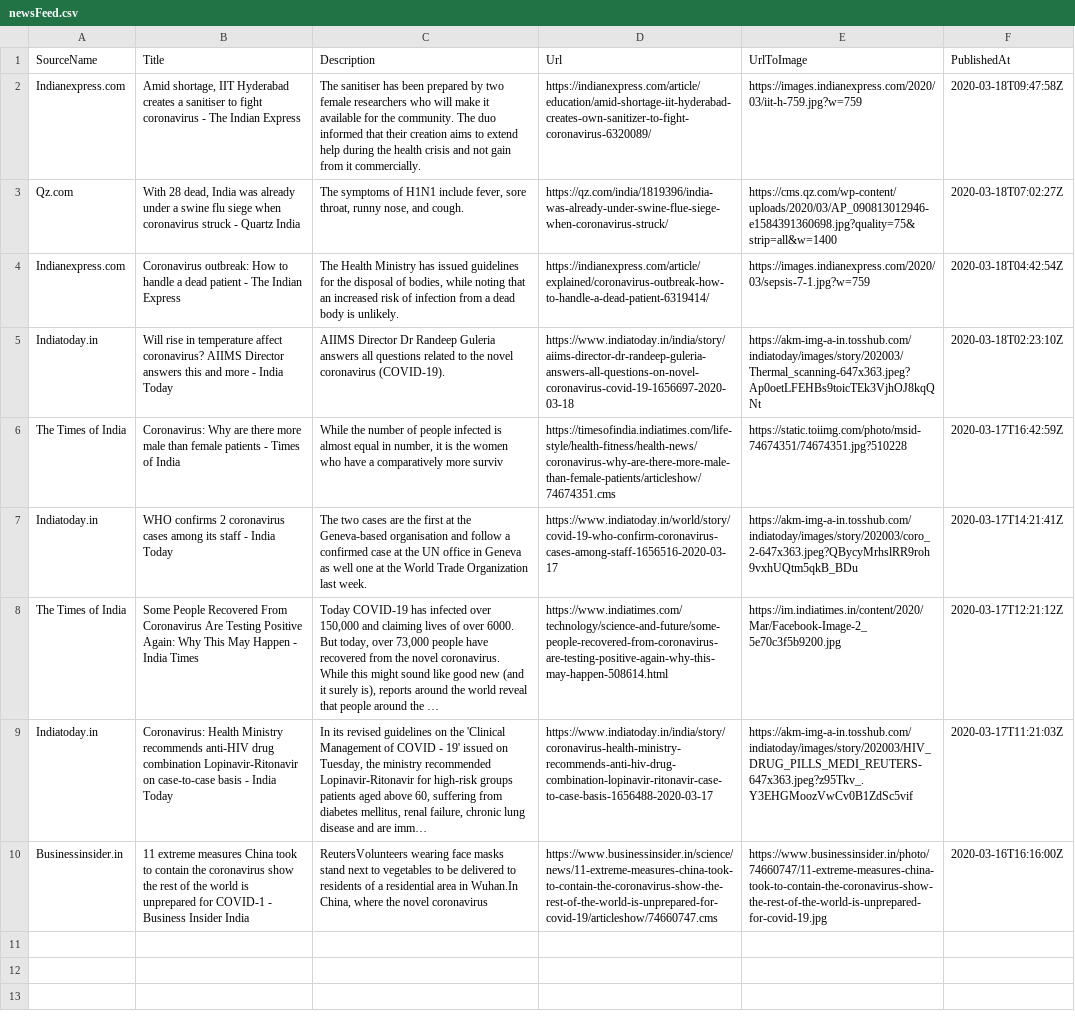
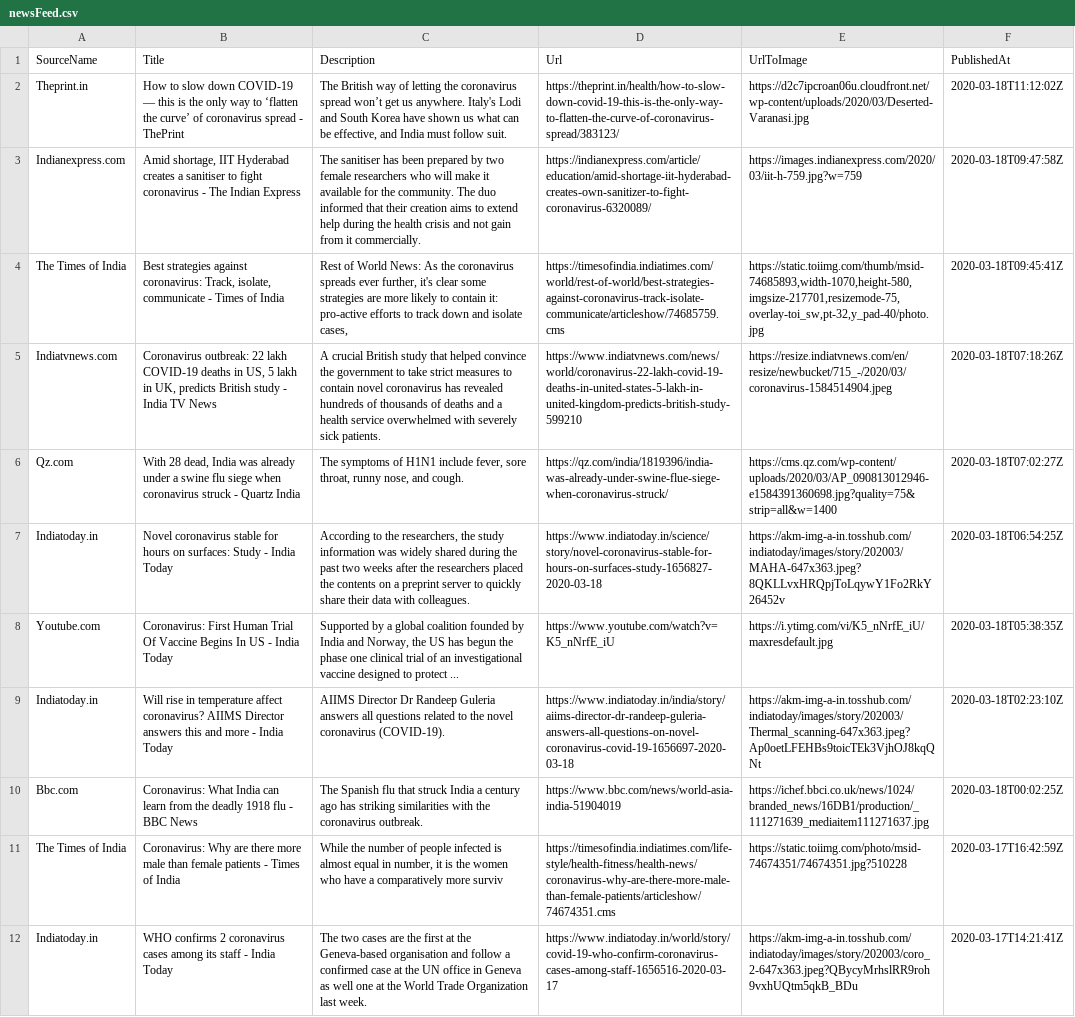
Before and after one commit to PritiShaw/Covid-19-India, a CSV file: src/data/newsFeed.csv, drawn as a sheet; removed rows and columns are numbered as before the commit, all else as after; the diff names each change by its address in the sheet, - before the commit and + after, or states it on an @@ line.

Commit message:
Stats Bot pushed at 18-03-2020_06:45PM IST

```diff
--- a/src/data/newsFeed.csv
+++ b/src/data/newsFeed.csv
+row 2: Theprint.in | How to slow down COVID-19 — this is the only way to ‘flatten the curve’ of coronavirus spread - ThePrint | The British way of letting the coronavirus spread won’t get us anywhere. Italy's Lodi and South Korea have shown us what can be effective, and India must follow suit. | https://theprint.in/health/how-to-slow-down-covid-19-this-is-the-only-way-to-flatten-the-curve-of-coronavirus-spread/383123/ | https://d2c7ipcroan06u.cloudfront.net/wp-content/uploads/2020/03/Deserted-Varanasi.jpg | 2020-03-18T11:12:02Z
+row 4: The Times of India | Best strategies against coronavirus: Track, isolate, communicate - Times of India | Rest of World News: As the coronavirus spreads ever further, it's clear some strategies are more likely to contain it: pro-active efforts to track down and isolate cases, | https://timesofindia.indiatimes.com/world/rest-of-world/best-strategies-against-coronavirus-track-isolate-communicate/articleshow/74685759.cms | https://static.toiimg.com/thumb/msid-74685893,width-1070,height-580,imgsize-217701,resizemode-75,overlay-toi_sw,pt-32,y_pad-40/photo.jpg | 2020-03-18T09:45:41Z
+row 5: Indiatvnews.com | Coronavirus outbreak: 22 lakh COVID-19 deaths in US, 5 lakh in UK, predicts British study - India TV News | A crucial British study that helped convince the government to take strict measures to contain novel coronavirus has revealed hundreds of thousands of deaths and a health service overwhelmed with severely sick patients. | https://www.indiatvnews.com/news/world/coronavirus-22-lakh-covid-19-deaths-in-united-states-5-lakh-in-united-kingdom-predicts-british-study-599210 | https://resize.indiatvnews.com/en/resize/newbucket/715_-/2020/03/coronavirus-1584514904.jpeg | 2020-03-18T07:18:26Z
-row 4: Indianexpress.com | Coronavirus outbreak: How to handle a dead patient - The Indian Express | The Health Ministry has issued guidelines for the disposal of bodies, while noting that an increased risk of infection from a dead body is unlikely. | https://indianexpress.com/article/explained/coronavirus-outbreak-how-to-handle-a-dead-patient-6319414/ | https://images.indianexpress.com/2020/03/sepsis-7-1.jpg?w=759 | 2020-03-18T04:42:54Z
+row 7: Indiatoday.in | Novel coronavirus stable for hours on surfaces: Study - India Today | According to the researchers, the study information was widely shared during the past two weeks after the researchers placed the contents on a preprint server to quickly share their data with colleagues. | https://www.indiatoday.in/science/story/novel-coronavirus-stable-for-hours-on-surfaces-study-1656827-2020-03-18 | https://akm-img-a-in.tosshub.com/indiatoday/images/story/202003/MAHA-647x363.jpeg?8QKLLvxHRQpjToLqywY1Fo2RkY26452v | 2020-03-18T06:54:25Z
+row 8: Youtube.com | Coronavirus: First Human Trial Of Vaccine Begins In US - India Today | Supported by a global coalition founded by India and Norway, the US has begun the phase one clinical trial of an investigational vaccine designed to protect ... | https://www.youtube.com/watch?v=K5_nNrfE_iU | https://i.ytimg.com/vi/K5_nNrfE_iU/maxresdefault.jpg | 2020-03-18T05:38:35Z
+row 10: Bbc.com | Coronavirus: What India can learn from the deadly 1918 flu - BBC News | The Spanish flu that struck India a century ago has striking similarities with the coronavirus outbreak. | https://www.bbc.com/news/world-asia-india-51904019 | https://ichef.bbci.co.uk/news/1024/branded_news/16DB1/production/_111271639_mediaitem111271637.jpg | 2020-03-18T00:02:25Z
-row 8: The Times of India | Some People Recovered From Coronavirus Are Testing Positive Again: Why This May Happen - India Times | Today COVID-19 has infected over 150,000 and claiming lives of over 6000. But today, over 73,000 people have recovered from the novel coronavirus. While this might sound like good new (and it surely is), reports around the world reveal that people around the … | https://www.indiatimes.com/technology/science-and-future/some-people-recovered-from-coronavirus-are-testing-positive-again-why-this-may-happen-508614.html | https://im.indiatimes.in/content/2020/Mar/Facebook-Image-2_5e70c3f5b9200.jpg | 2020-03-17T12:21:12Z
-row 9: Indiatoday.in | Coronavirus: Health Ministry recommends anti-HIV drug combination Lopinavir-Ritonavir on case-to-case basis - India Today | In its revised guidelines on the 'Clinical Management of COVID - 19' issued on Tuesday, the ministry recommended Lopinavir-Ritonavir for high-risk groups patients aged above 60, suffering from diabetes mellitus, renal failure, chronic lung disease and are imm… | https://www.indiatoday.in/india/story/coronavirus-health-ministry-recommends-anti-hiv-drug-combination-lopinavir-ritonavir-case-to-case-basis-1656488-2020-03-17 | https://akm-img-a-in.tosshub.com/indiatoday/images/story/202003/HIV_DRUG_PILLS_MEDI_REUTERS-647x363.jpeg?z95Tkv_.Y3EHGMoozVwCv0B1ZdSc5vif | 2020-03-17T11:21:03Z
-row 10: Businessinsider.in | 11 extreme measures China took to contain the coronavirus show the rest of the world is unprepared for COVID-1 - Business Insider India | ReutersVolunteers wearing face masks stand next to vegetables to be delivered to residents of a residential area in Wuhan.In China, where the novel coronavirus | https://www.businessinsider.in/science/news/11-extreme-measures-china-took-to-contain-the-coronavirus-show-the-rest-of-the-world-is-unprepared-for-covid-19/articleshow/74660747.cms | https://www.businessinsider.in/photo/74660747/11-extreme-measures-china-took-to-contain-the-coronavirus-show-the-rest-of-the-world-is-unprepared-for-covid-19.jpg | 2020-03-16T16:16:00Z
```
